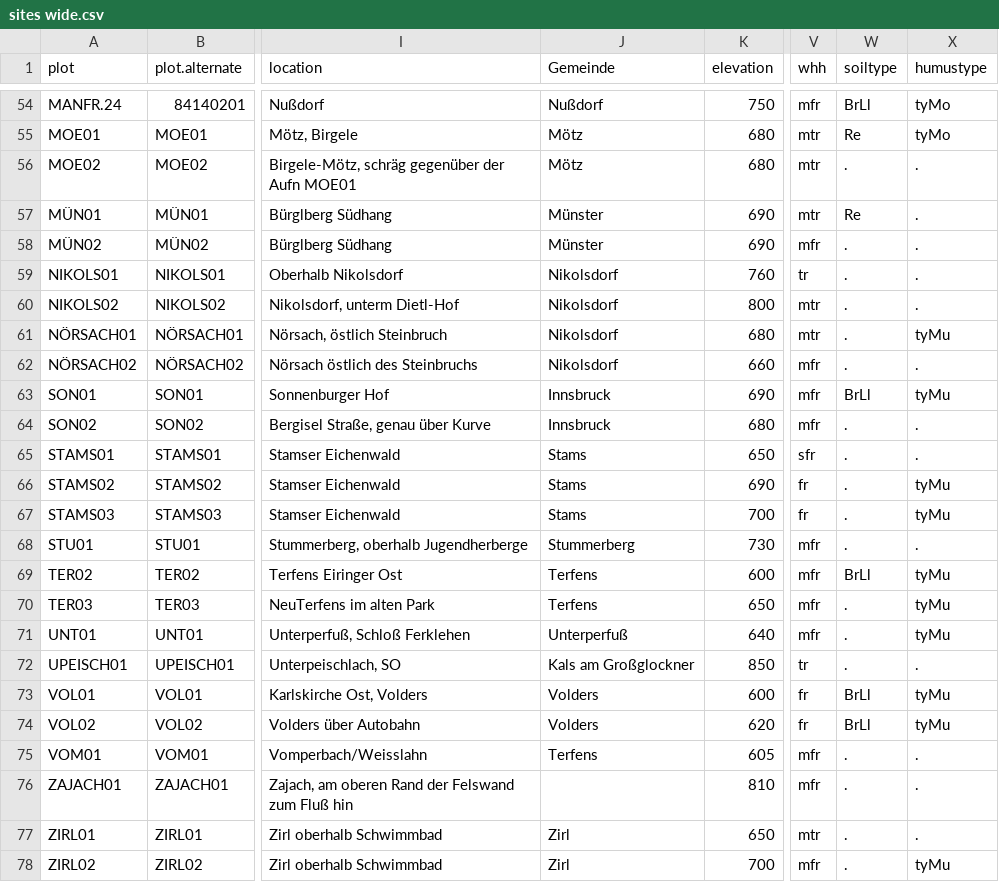
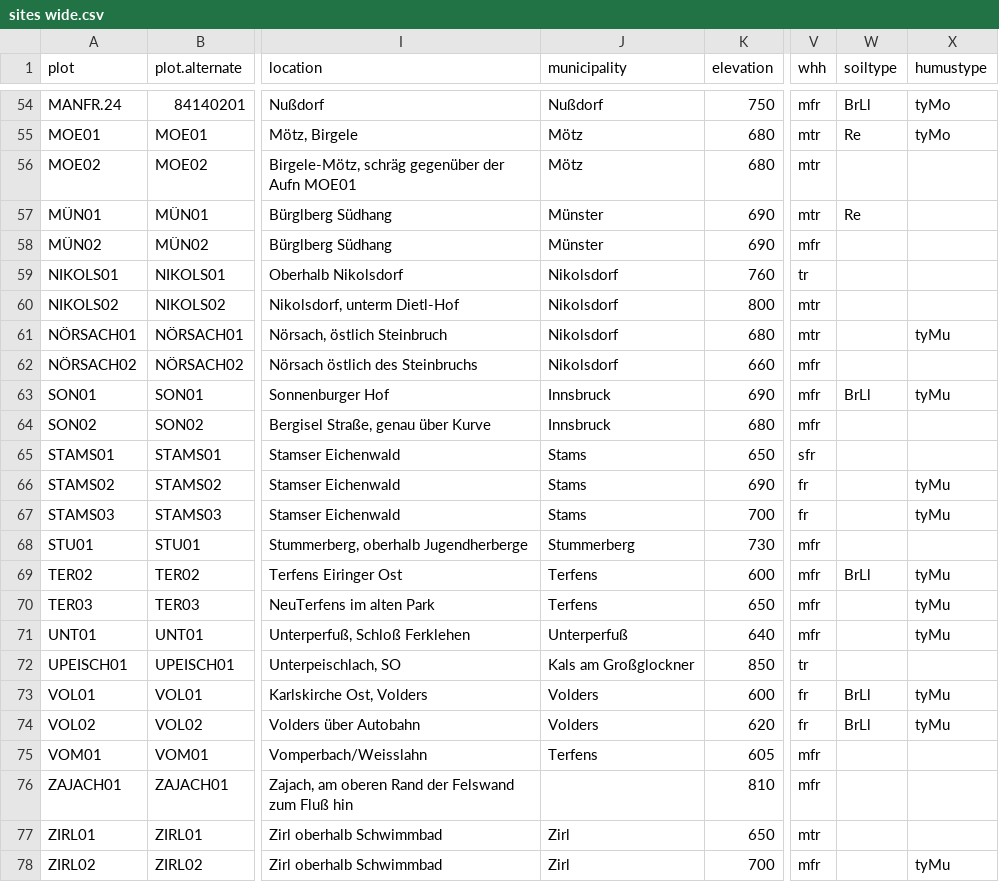
Before and after one commit to kardinal-eros/vegsoup-data, a CSV file: wallnöfer2008/sites wide.csv, drawn as a sheet; only a part is shown, gaps mark what is left out; the diff covers the shown part only; the diff names each change by its address in the sheet, - before the commit and + after, or states it on an @@ line.

Commit message:
modified column names

```diff
--- a/wallnöfer2008/sites wide.csv
+++ b/wallnöfer2008/sites wide.csv
-J1: Gemeinde
+J1: municipality
-W56 (soiltype): .
+W56 (soiltype): (empty)
-X56:X60 (humustype): .
+X56:X60 (humustype): (empty)
-W58:W62 (soiltype): .
+W58:W62 (soiltype): (empty)
-X62 (humustype): .
+X62 (humustype): (empty)
-W64:W68 (soiltype): .
+W64:W68 (soiltype): (empty)
-X64:X65 (humustype): .
+X64:X65 (humustype): (empty)
-X68 (humustype): .
+X68 (humustype): (empty)
-W70:W72 (soiltype): .
+W70:W72 (soiltype): (empty)
-X72 (humustype): .
+X72 (humustype): (empty)
-W75:W78 (soiltype): .
+W75:W78 (soiltype): (empty)
-X75:X77 (humustype): .
+X75:X77 (humustype): (empty)
```
Also changed, not shown: 24 edited cells elsewhere in this file, 2 other files.
